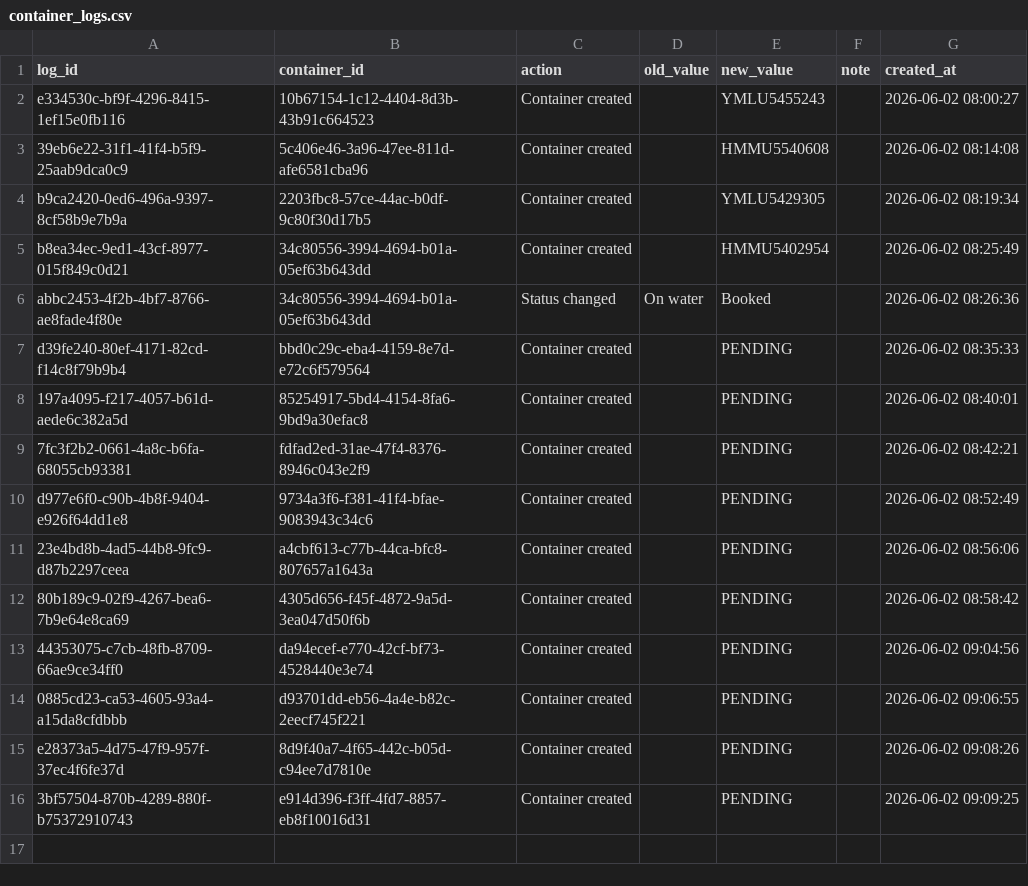
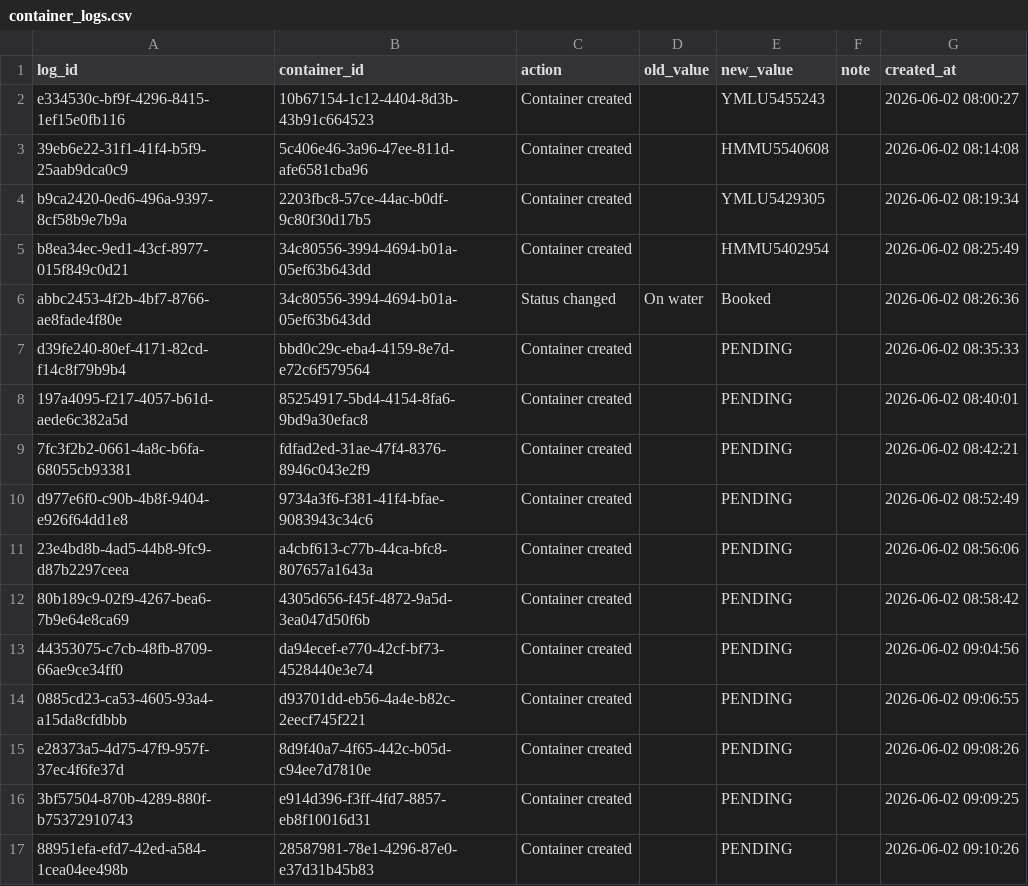
Before and after one commit to Pdvgpc/Container-Tracker-GPC, a CSV file: data/container_logs.csv, drawn as a sheet; the diff names each change by its address in the sheet, - before the commit and + after, or states it on an @@ line.

Commit message:
Update container logs

```diff
--- a/data/container_logs.csv
+++ b/data/container_logs.csv
+row 17: 88951efa-efd7-42ed-a584-1cea04ee498b | 28587981-78e1-4296-87e0-e37d31b45b83 | Container created |  | PENDING |  | 2026-06-02 09:10:26
```
